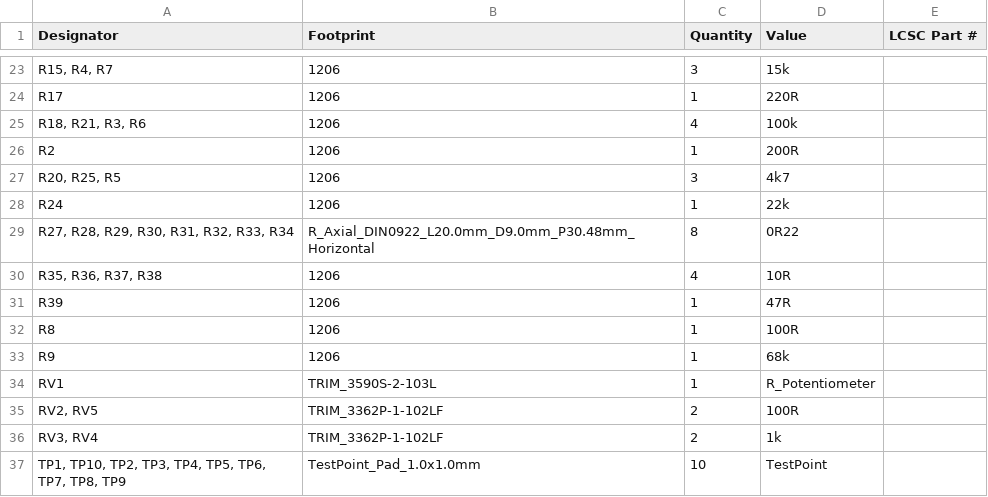
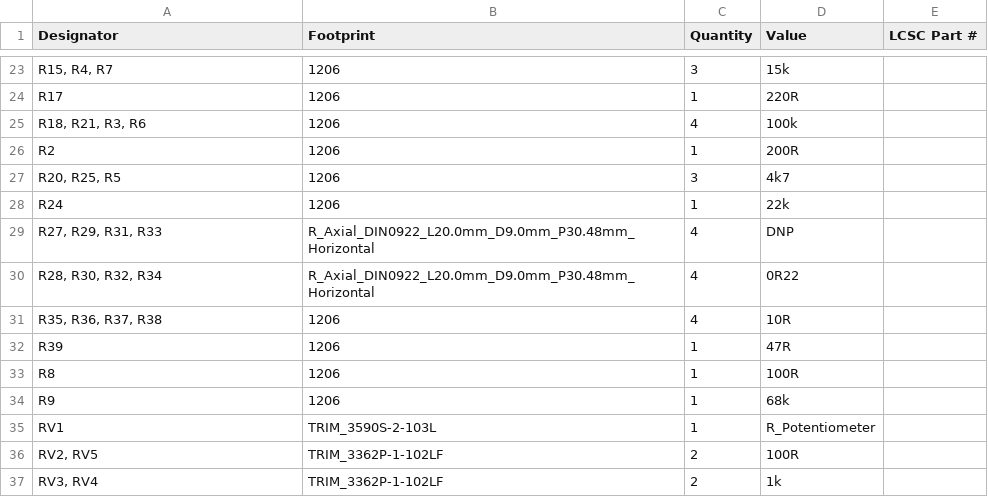
Before and after one commit to Kibabalu/self_powered_active_load, a CSV file: production/bom.csv, drawn as a sheet; only a part is shown, gaps mark what is left out; the shorter side is filled out with more unchanged rows.

```diff
--- a/production/bom.csv
+++ b/production/bom.csv
@@ -28,3 +28,4 @@ R2,1206,1,200R,
 R24,1206,1,22k,
-"R27, R28, R29, R30, R31, R32, R33, R34",R_Axial_DIN0922_L20.0mm_D9.0mm_P30.48mm_Horizontal,8,0R22,
+"R27, R29, R31, R33",R_Axial_DIN0922_L20.0mm_D9.0mm_P30.48mm_Horizontal,4,DNP,
+"R28, R30, R32, R34",R_Axial_DIN0922_L20.0mm_D9.0mm_P30.48mm_Horizontal,4,0R22,
 "R35, R36, R37, R38",1206,4,10R,
```
Also changed, not shown: 5 other files.
